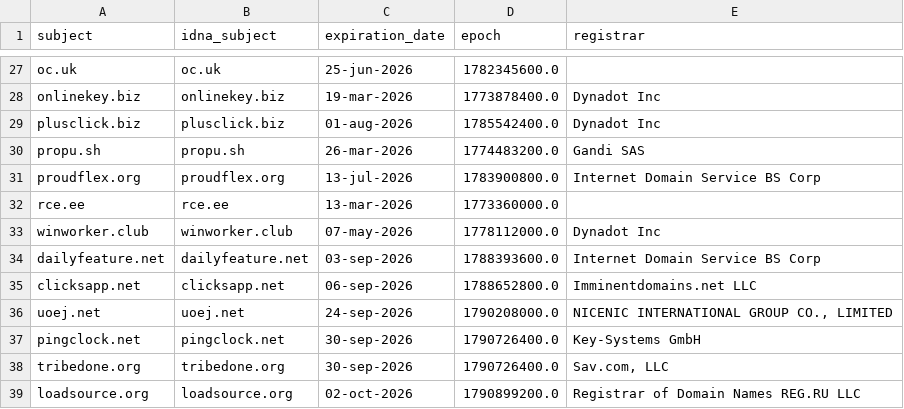
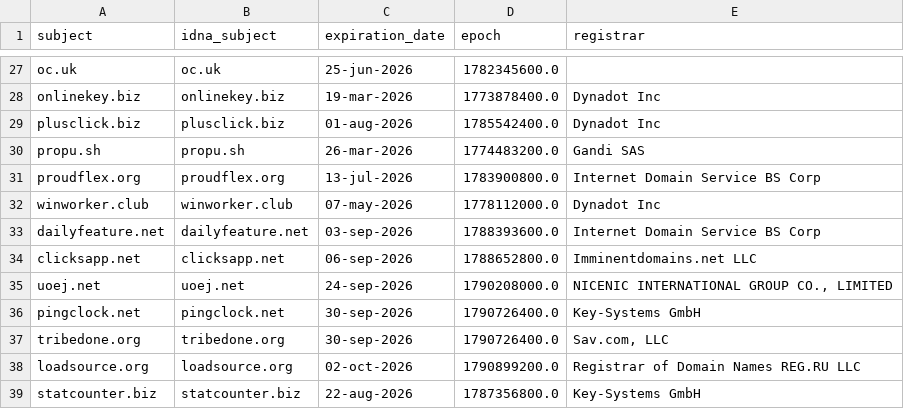
Before and after one commit to Ultimate-Hosts-Blacklist/quidsup_malicious-sites, a CSV file: .pyfunceble/whois.csv, drawn as a sheet; only a part is shown, gaps mark what is left out; the shorter side is filled out with more unchanged rows.

```diff
--- a/.pyfunceble/whois.csv
+++ b/.pyfunceble/whois.csv
@@ -31,3 +31,2 @@ propu.sh,propu.sh,26-mar-2026,1774483200.0,Gandi SAS
 proudflex.org,proudflex.org,13-jul-2026,1783900800.0,Internet Domain Service BS Corp
-rce.ee,rce.ee,13-mar-2026,1773360000.0,
 winworker.club,winworker.club,07-may-2026,1778112000.0,Dynadot Inc
```
Also changed, not shown: .pyfunceble/inactive.csv, 11 other files.
